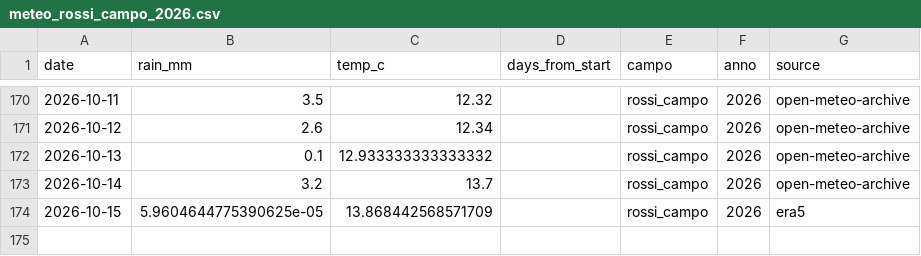
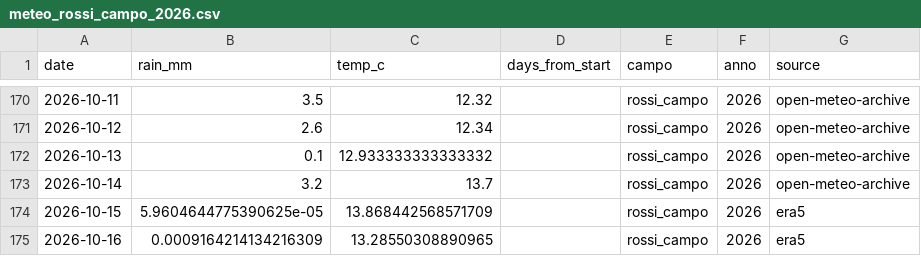
Before and after one commit to tommasobattistini/pascoli-data, a CSV file: meteo/meteo_rossi_campo_2026.csv, drawn as a sheet; only a part is shown, gaps mark what is left out; the diff names each change by its address in the sheet, - before the commit and + after, or states it on an @@ line.

```diff
--- a/meteo/meteo_rossi_campo_2026.csv
+++ b/meteo/meteo_rossi_campo_2026.csv
+row 175: 2026-10-16 | 0.0009164214134216309 | 13.28550308890965 |  | rossi_campo | 2026 | era5
```
Also changed, not shown: meteo/meteo_pascolo_1_2026.csv, meteo/meteo_pascolo_2_2026.csv, 20 other files.
